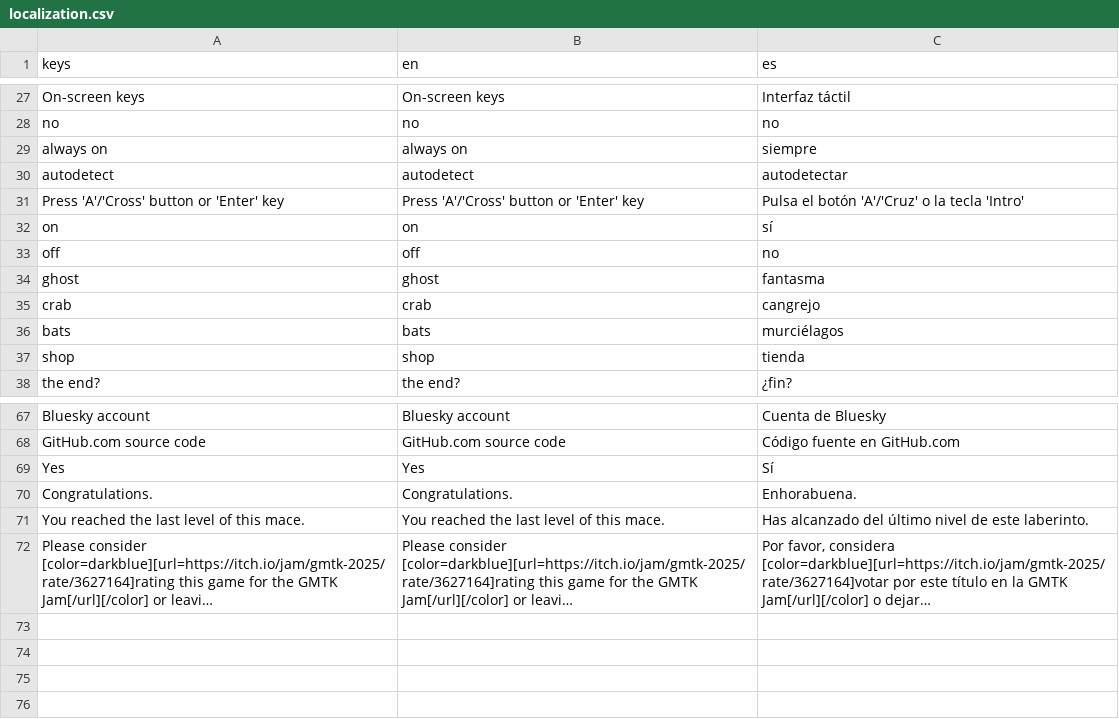
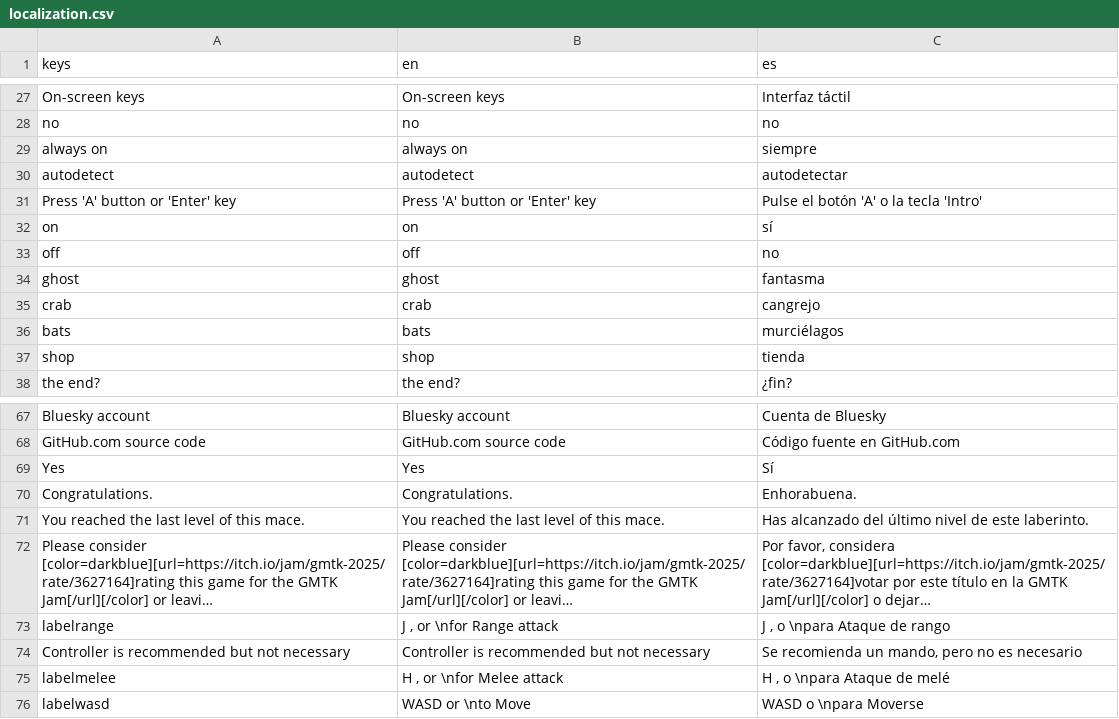
Before and after one commit to jynus/gmtk25, a CSV file: src/assets/localization/localization.csv, drawn as a sheet; only a part is shown, gaps mark what is left out; long unchanged cells end in …; the diff names each change by its address in the sheet, - before the commit and + after, or states it on an @@ line.

```diff
--- a/src/assets/localization/localization.csv
+++ b/src/assets/localization/localization.csv
-A31 (keys): Press 'A'/'Cross' button or 'Enter' key
+A31 (keys): Press 'A' button or 'Enter' key
-B31 (en): Press 'A'/'Cross' button or 'Enter' key
+B31 (en): Press 'A' button or 'Enter' key
-C31 (es): Pulsa el botón 'A'/'Cruz' o la tecla 'Intro'
+C31 (es): Pulse el botón 'A' o la tecla 'Intro'
+row 73: labelrange | J , or \nfor Range attack | J , o \npara Ataque de rango
+row 74: Controller is recommended but not necessary | Controller is recommended but not necessary | Se recomienda un mando, pero no es necesario
+row 75: labelmelee | H , or \nfor Melee attack | H , o \npara Ataque de melé
+row 76: labelwasd | WASD or \nto Move | WASD o \npara Moverse
```
Also changed, not shown: 14 other files.
